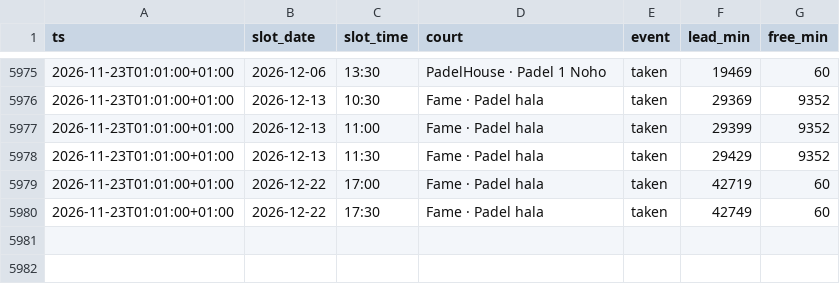
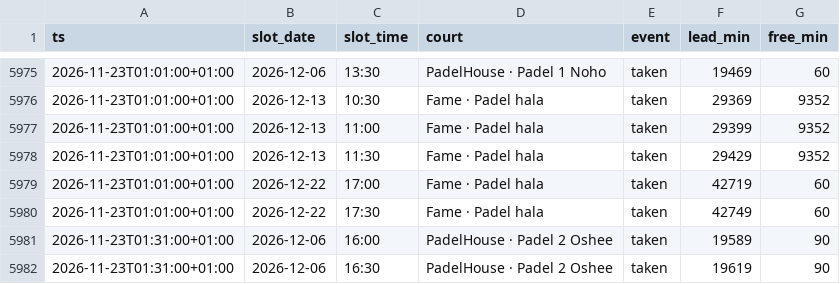
Before and after one commit to romanmelnyk/padel-monitor, a CSV file: data/events.csv, drawn as a sheet; only a part is shown, gaps mark what is left out.

```diff
--- a/data/events.csv
+++ b/data/events.csv
@@ -5980 +5980,3 @@ ts,slot_date,slot_time,court,event,lead_min,free_min
 2026-11-23T01:01:00+01:00,2026-12-22,17:30,Fame · Padel hala,taken,42749,60
+2026-11-23T01:31:00+01:00,2026-12-06,16:00,PadelHouse · Padel 2 Oshee,taken,19589,90
+2026-11-23T01:31:00+01:00,2026-12-06,16:30,PadelHouse · Padel 2 Oshee,taken,19619,90
```
Also changed, not shown: data/runs.csv, 1 other file.
